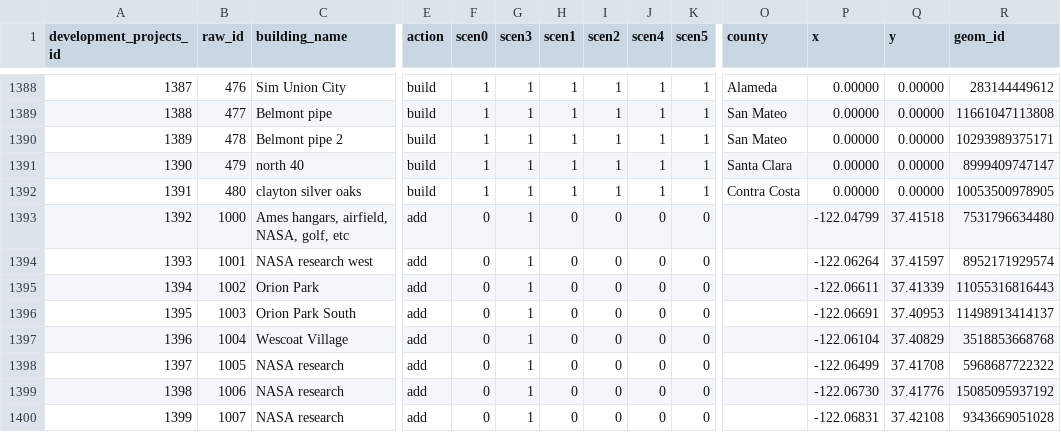
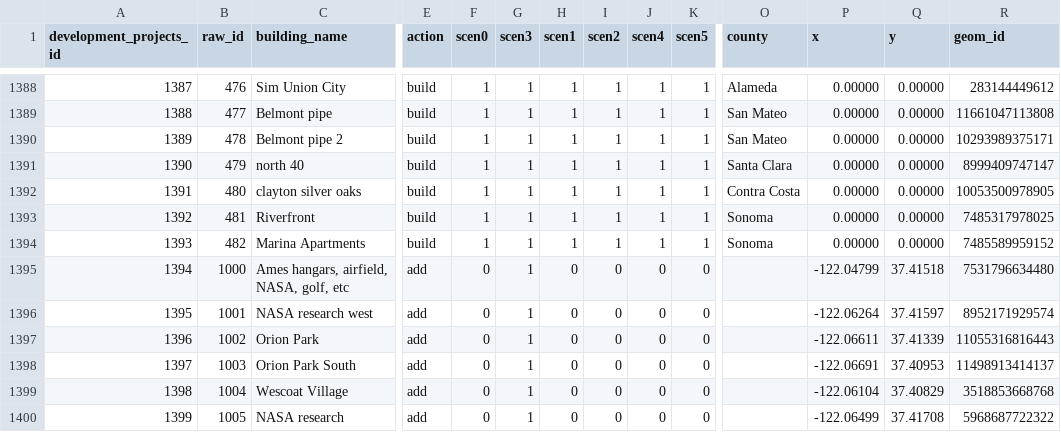
Before and after one commit to UDST/bayarea_urbansim, a CSV file: data/development_projects.csv, drawn as a sheet; only a part is shown, gaps mark what is left out; the shorter side is filled out with more unchanged rows; addresses are those after the commit; rows hold the shown columns only; the diff names each change by its address in the sheet, - before the commit and + after, or states it on an @@ line.

Commit message:
switch evproj

```diff
--- a/data/development_projects.csv
+++ b/data/development_projects.csv
+row 1393: 1392 | 481 | Riverfront | build | 1 | 1 | 1 | 1 | 1 | 1 | Sonoma | 0.00000 | 0.00000 | 7485317978025
+row 1394: 1393 | 482 | Marina Apartments | build | 1 | 1 | 1 | 1 | 1 | 1 | Sonoma | 0.00000 | 0.00000 | 7485589959152
@@ column A (development_projects_id) renumbered from row 1395 down @@
```
